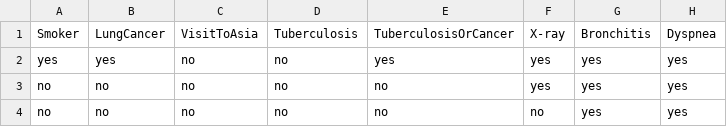
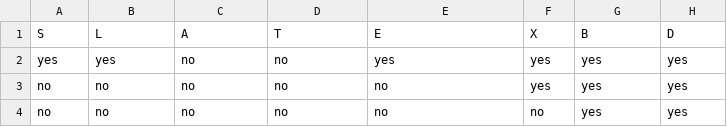
Before and after one commit to lp6m/BayesianNetworkCpp, a CSV file: dataset/asia10K.csv, drawn as a sheet; only a part is shown; removed rows and columns are numbered as before the commit, all else as after; the diff names each change by its address in the sheet, - before the commit and + after, or states it on an @@ line.

Commit message:
change column name to one alphabet character

```diff
--- a/dataset/asia10K.csv
+++ b/dataset/asia10K.csv
-row 1: Smoker | LungCancer | VisitToAsia | Tuberculosis | TuberculosisOrCancer | X-ray | Bronchitis | Dyspnea
+row 1: S | L | A | T | E | X | B | D
```
